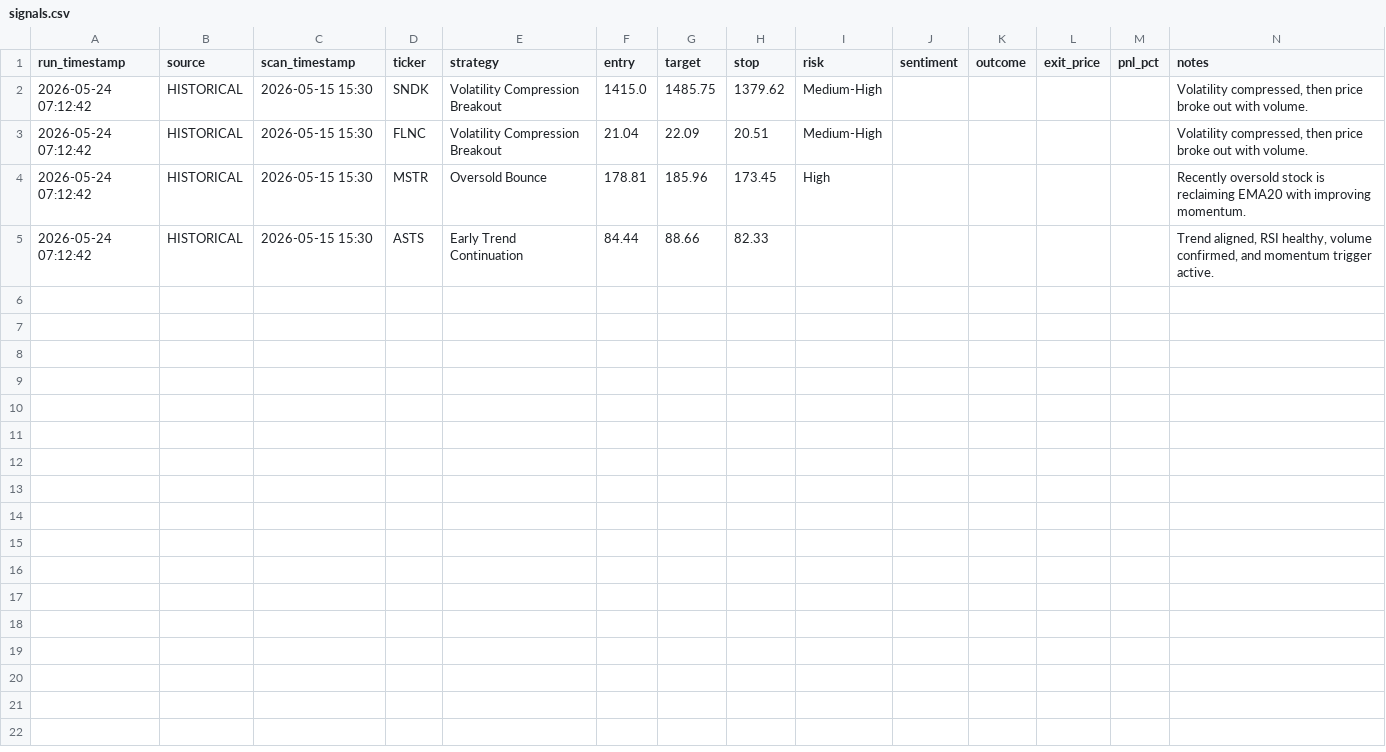
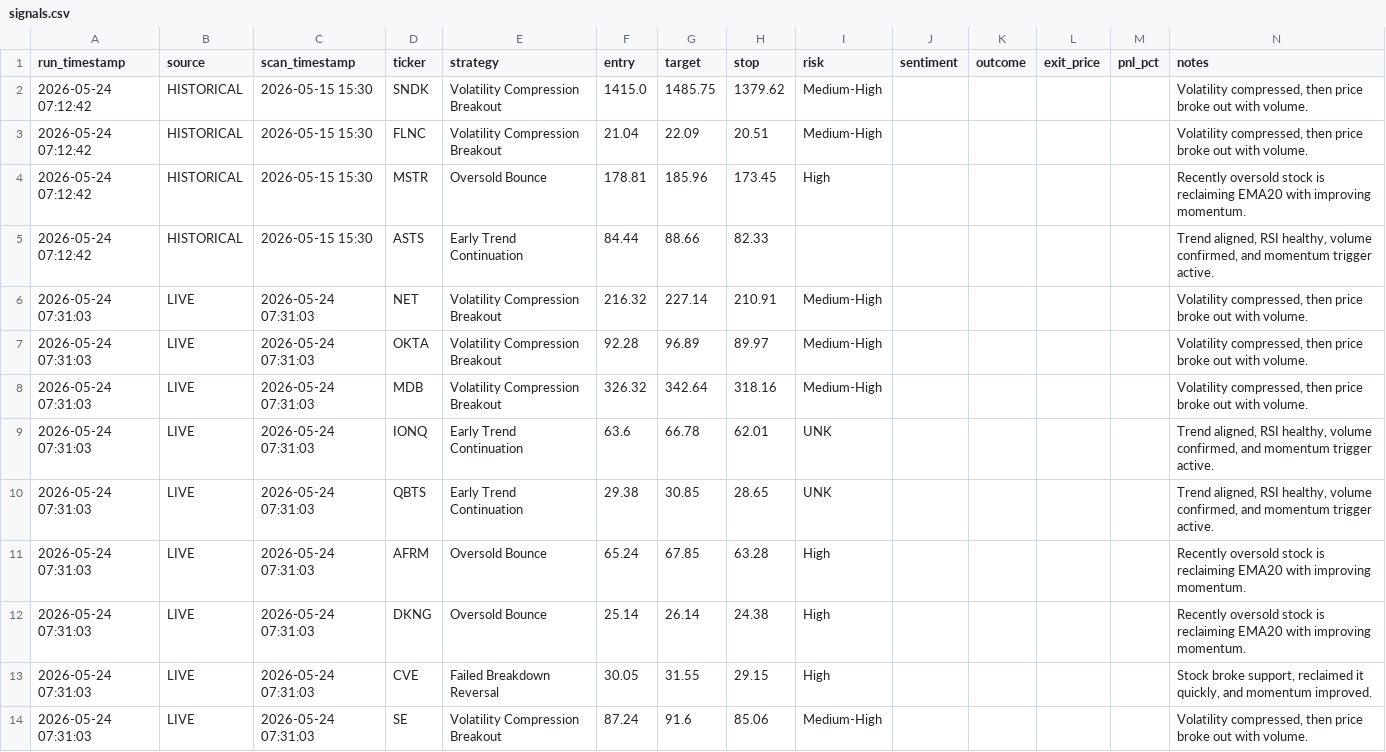
Before and after one commit to ankurjha83/swing-trade-gemini, a CSV file: results/signals.csv, drawn as a sheet.

```diff
--- a/results/signals.csv
+++ b/results/signals.csv
@@ -5 +5,10 @@ run_timestamp,source,scan_timestamp,ticker,strategy,entry,target,stop,risk,senti
 2026-05-24 07:12:42,HISTORICAL,2026-05-15 15:30,ASTS,Early Trend Continuation,84.44,88.66,82.33,,,,,,"Trend aligned, RSI healthy, volume confirmed, and momentum trigger active."
+2026-05-24 07:31:03,LIVE,2026-05-24 07:31:03,NET,Volatility Compression Breakout,216.32,227.14,210.91,Medium-High,,,,,"Volatility compressed, then price broke out with volume."
+2026-05-24 07:31:03,LIVE,2026-05-24 07:31:03,OKTA,Volatility Compression Breakout,92.28,96.89,89.97,Medium-High,,,,,"Volatility compressed, then price broke out with volume."
+2026-05-24 07:31:03,LIVE,2026-05-24 07:31:03,MDB,Volatility Compression Breakout,326.32,342.64,318.16,Medium-High,,,,,"Volatility compressed, then price broke out with volume."
+2026-05-24 07:31:03,LIVE,2026-05-24 07:31:03,IONQ,Early Trend Continuation,63.6,66.78,62.01,UNK,,,,,"Trend aligned, RSI healthy, volume confirmed, and momentum trigger active."
+2026-05-24 07:31:03,LIVE,2026-05-24 07:31:03,QBTS,Early Trend Continuation,29.38,30.85,28.65,UNK,,,,,"Trend aligned, RSI healthy, volume confirmed, and momentum trigger active."
+2026-05-24 07:31:03,LIVE,2026-05-24 07:31:03,AFRM,Oversold Bounce,65.24,67.85,63.28,High,,,,,Recently oversold stock is reclaiming EMA20 with improving momentum.
+2026-05-24 07:31:03,LIVE,2026-05-24 07:31:03,DKNG,Oversold Bounce,25.14,26.14,24.38,High,,,,,Recently oversold stock is reclaiming EMA20 with improving momentum.
+2026-05-24 07:31:03,LIVE,2026-05-24 07:31:03,CVE,Failed Breakdown Reversal,30.05,31.55,29.15,High,,,,,"Stock broke support, reclaimed it quickly, and momentum improved."
+2026-05-24 07:31:03,LIVE,2026-05-24 07:31:03,SE,Volatility Compression Breakout,87.24,91.6,85.06,Medium-High,,,,,"Volatility compressed, then price broke out with volume."
```
